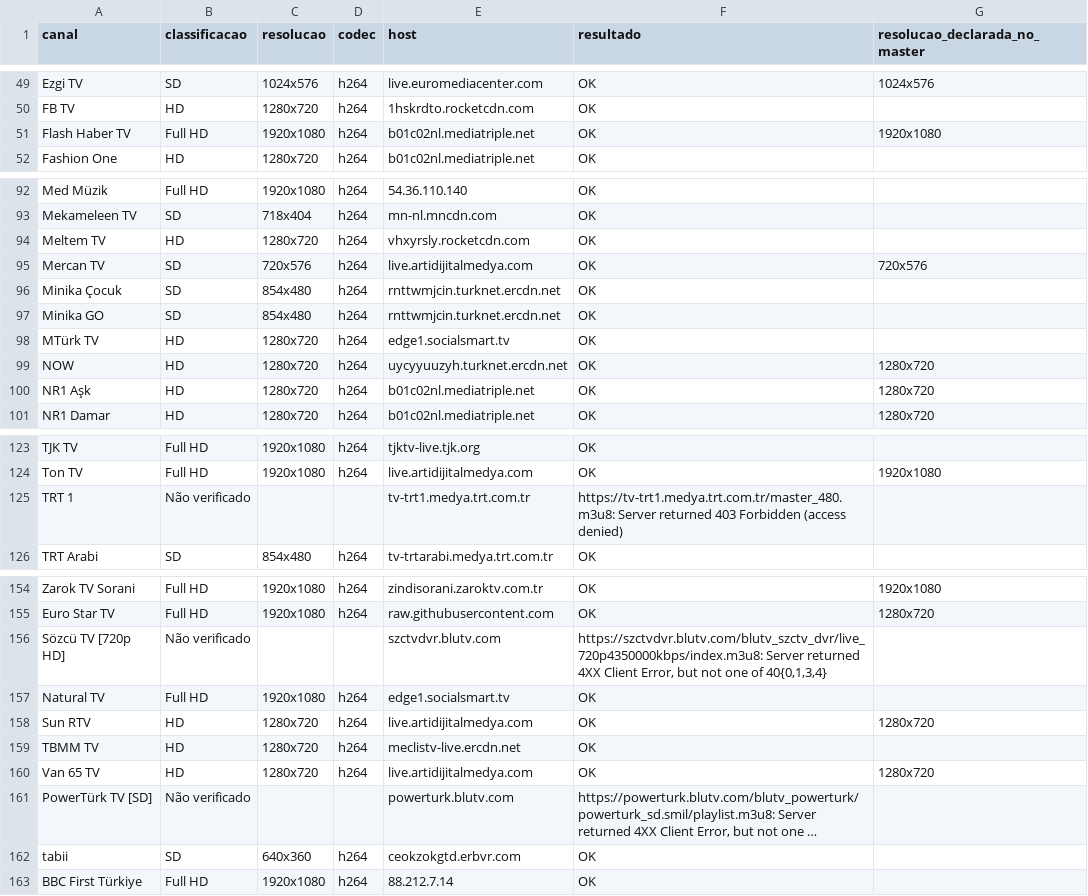
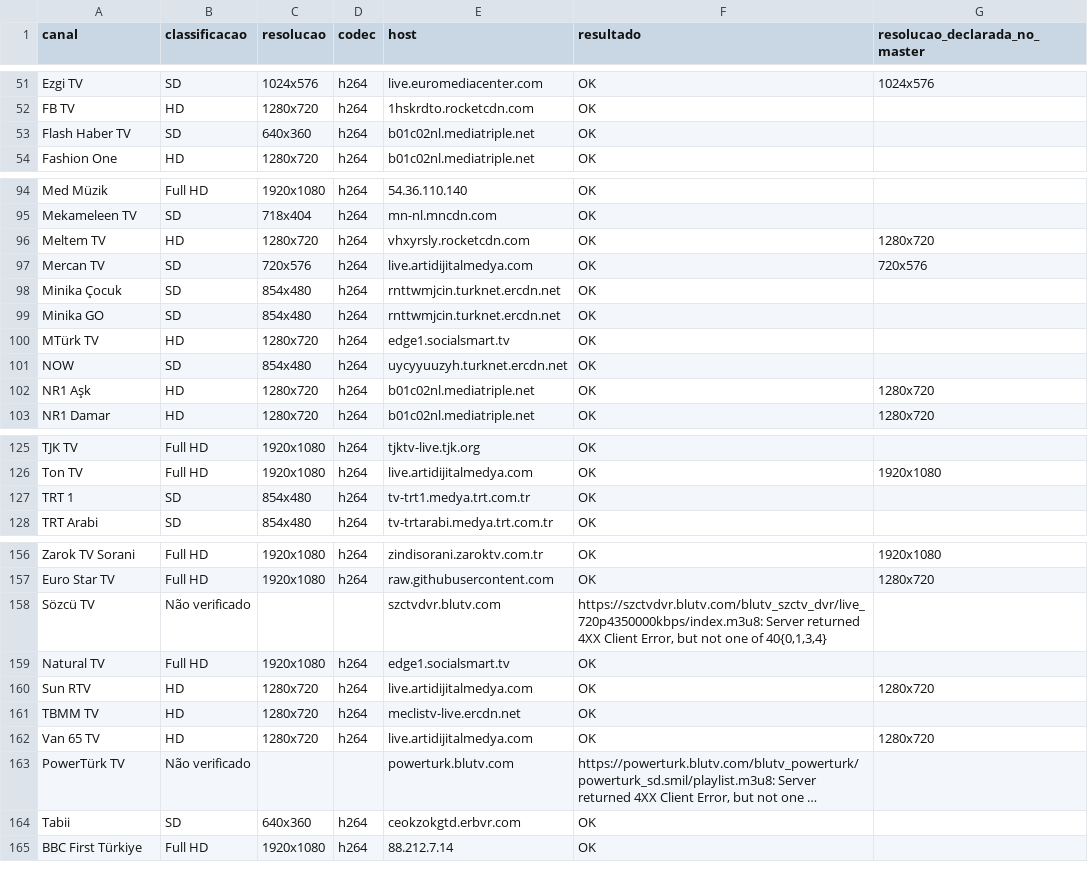
Before and after one commit to woodyytalo/playlist.canais.turcos, a CSV file: relatorio-qualidade/TV-principal.csv, drawn as a sheet; only a part is shown, gaps mark what is left out; long unchanged cells end in …; addresses are those after the commit; the diff covers the shown part only; the diff names each change by its address in the sheet, - before the commit and + after, or states it on an @@ line.

```diff
--- a/relatorio-qualidade/TV-principal.csv
+++ b/relatorio-qualidade/TV-principal.csv
-B53 (classificacao): Full HD
+B53 (classificacao): SD
-C53 (resolucao): 1920x1080
+C53 (resolucao): 640x360
-G53 (resolucao_declarada_no_master): 1920x1080
+G53 (resolucao_declarada_no_master): (empty)
-G96 (resolucao_declarada_no_master): (empty)
+G96 (resolucao_declarada_no_master): 1280x720
-B101 (classificacao): HD
+B101 (classificacao): SD
-C101 (resolucao): 1280x720
+C101 (resolucao): 854x480
-G101 (resolucao_declarada_no_master): 1280x720
+G101 (resolucao_declarada_no_master): (empty)
-B127 (classificacao): Não verificado
+B127 (classificacao): SD
-C127 (resolucao): (empty)
+C127 (resolucao): 854x480
-D127 (codec): (empty)
+D127 (codec): h264
-F127 (resultado): https://tv-trt1.medya.trt.com.tr/master_480.m3u8: Server returned 403 Forbidden (access denied)
+F127 (resultado): OK
-A158 (canal): Sözcü TV [720p HD]
+A158 (canal): Sözcü TV
-A163 (canal): PowerTürk TV [SD]
+A163 (canal): PowerTürk TV
-A164 (canal): tabii
+A164 (canal): Tabii
```
Also changed, not shown: 5 added rows, 1 removed row and 23 edited cells elsewhere in this file, 2 other files.
